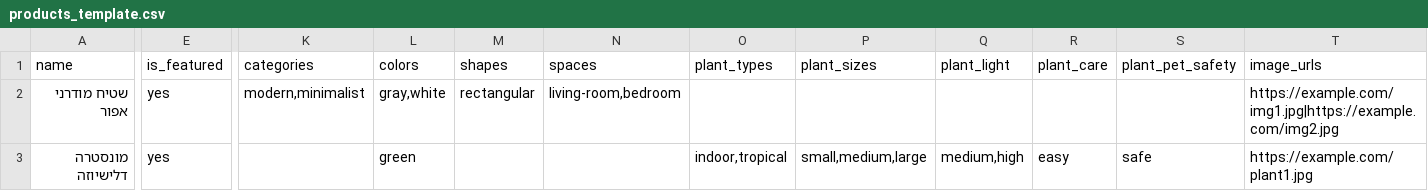
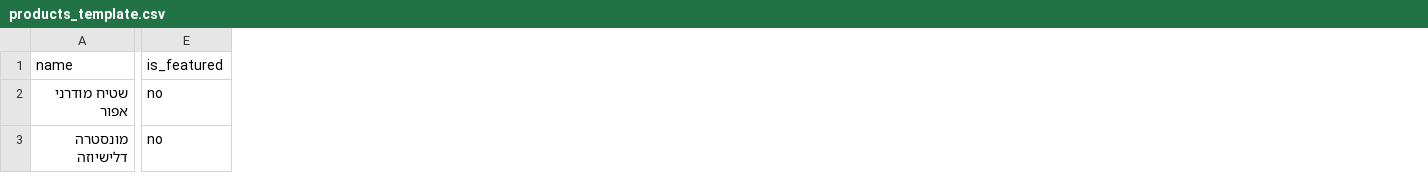
Before and after one commit to talgurevich/yosef-butique, a CSV file: products_template.csv, drawn as a sheet; only a part is shown, gaps mark what is left out; the diff covers the shown part only; the diff names each change by its address in the sheet, - before the commit and + after, or states it on an @@ line.

```diff
--- a/products_template.csv
+++ b/products_template.csv
-column K (categories), row 2: modern,minimalist
-column L (colors), rows 2-3: gray,white | green
-column M (shapes), row 2: rectangular
-column N (spaces), row 2: living-room,bedroom
-column O (plant_types), row 3: indoor,tropical
-column P (plant_sizes), row 3: small,medium,large
-column Q (plant_light), row 3: medium,high
-column R (plant_care), row 3: easy
-column S (plant_pet_safety), row 3: safe
-column T (image_urls), rows 2-3: https://example.com/img1.jpg|https://example.com/img2.jpg | https://example.com/plant1.jpg
-E2:E3 (is_featured): yes
+E2:E3 (is_featured): no
```
Also changed, not shown: 4 edited cells elsewhere in this file, 2 other files.
